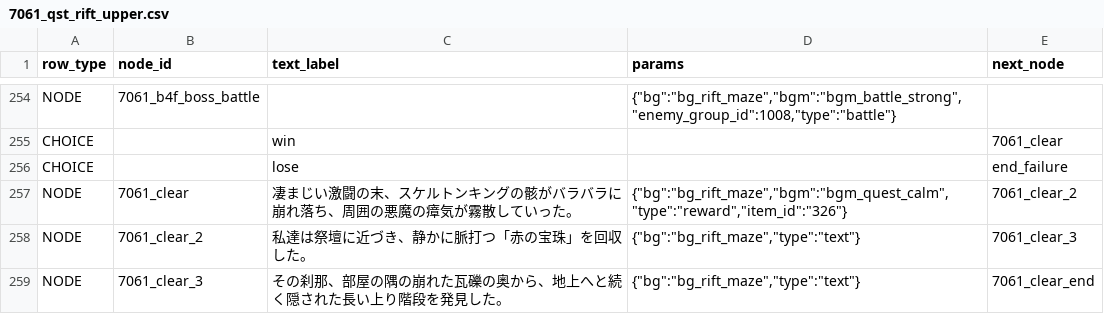
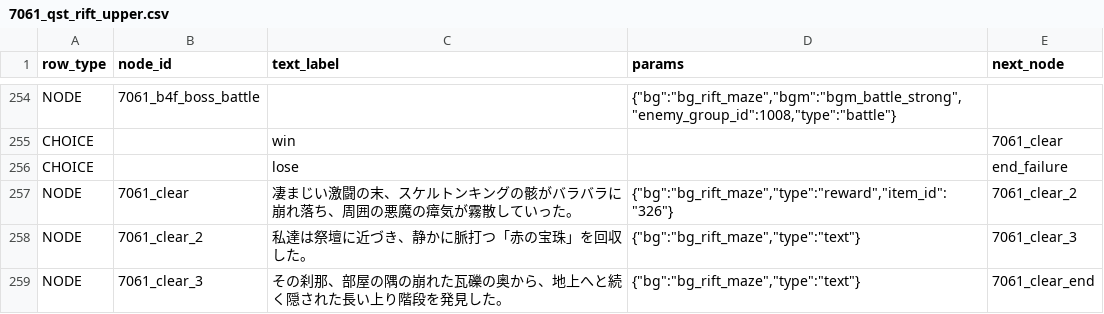
Before and after one commit to kiyoshikitamura/code-wirth-dawn, a CSV file: src/data/csv/scenarios/7061_qst_rift_upper.csv, drawn as a sheet; only a part is shown, gaps mark what is left out; the diff covers the shown part only.

Commit message:
fix(quest_7061): fix met_player empty fallback, apply evil alignment shifts, use correct enemy group pools, fix chest backgrounds, moss spore rewards, damage trap, and B4F post-boss BGM/backgrounds

```diff
--- a/src/data/csv/scenarios/7061_qst_rift_upper.csv
+++ b/src/data/csv/scenarios/7061_qst_rift_upper.csv
@@ -258,3 +258,3 @@ CHOICE,,win,,7061_clear
 CHOICE,,lose,,end_failure
-NODE,7061_clear,凄まじい激闘の末、スケルトンキングの骸がバラバラに崩れ落ち、周囲の悪魔の瘴気が霧散していった。,"{""bg"":""bg_rift_maze"",""bgm"":""bgm_quest_calm"",""type"":""reward"",""item_id"":""326""}",7061_clear_2
+NODE,7061_clear,凄まじい激闘の末、スケルトンキングの骸がバラバラに崩れ落ち、周囲の悪魔の瘴気が霧散していった。,"{""bg"":""bg_rift_maze"",""type"":""reward"",""item_id"":""326""}",7061_clear_2
 NODE,7061_clear_2,私達は祭壇に近づき、静かに脈打つ「赤の宝珠」を回収した。,"{""bg"":""bg_rift_maze"",""type"":""text""}",7061_clear_3
```
Also changed, not shown: 22 edited cells elsewhere in this file.
